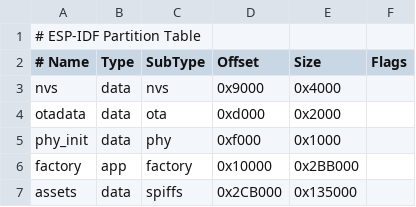
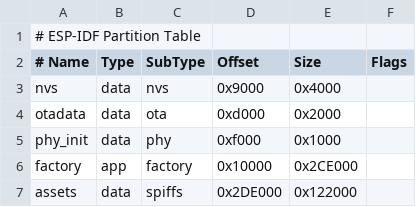
Before and after one commit to 78/xiaozhi-esp32, a CSV file: partitions/v2/4m.csv, drawn as a sheet.

```diff
--- a/partitions/v2/4m.csv
+++ b/partitions/v2/4m.csv
@@ -5,3 +5,3 @@ otadata,  data, ota,     0xd000,    0x2000,
 phy_init, data, phy,     0xf000,    0x1000,
-factory,  app,  factory, 0x10000,   0x2BB000,
-assets,   data, spiffs,  0x2CB000,  0x135000,
+factory,  app,  factory, 0x10000,   0x2CE000,
+assets,   data, spiffs,  0x2DE000,  0x122000,
```
Also changed, not shown: 2 other files.
